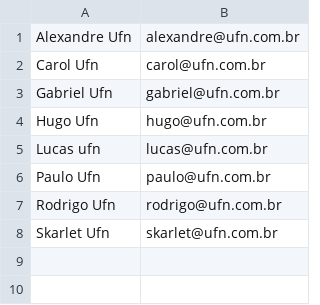
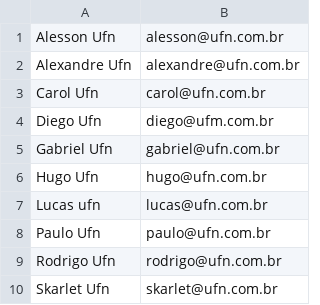
Before and after one commit to PauloAlves8039/academia-dotnet-desafio-amigo-secreto, a CSV file: AmigoSecreto/Academia.DotNet.AmigoSecreto/bin/Debug/net6.0/amigos.csv, drawn as a sheet.

```diff
--- a/AmigoSecreto/Academia.DotNet.AmigoSecreto/bin/Debug/net6.0/amigos.csv
+++ b/AmigoSecreto/Academia.DotNet.AmigoSecreto/bin/Debug/net6.0/amigos.csv
@@ -1,3 +1,5 @@
+Alesson Ufn;alesson@ufn.com.br
 Alexandre Ufn;alexandre@ufn.com.br
 Carol Ufn;carol@ufn.com.br
+Diego Ufn;diego@ufm.com.br
 Gabriel Ufn;gabriel@ufn.com.br
```
Also changed, not shown: AmigoSecreto/Academia.DotNet.AmigoSecreto/bin/Debug/net6.0/secretos.csv, 3 other files.
